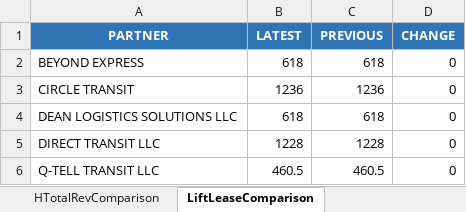
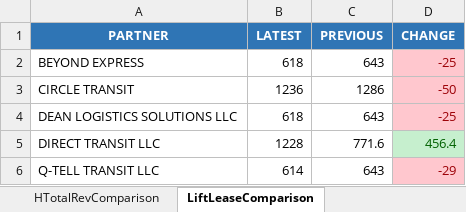
Before and after one commit to neildojeta/DIV2PayrollAnalysis, an Excel workbook: DIV2_Analysis/ComparedResults/DIV2_Tables.xlsx, sheet LiftLeaseComparison, drawn as a sheet; values as stored, in another font and other column widths than the file's, no borders; the diff names each change by its address in the sheet, - before the commit and + after, or states it on an @@ line.

```diff
--- a/DIV2_Analysis/ComparedResults/DIV2_Tables.xlsx (sheet LiftLeaseComparison)
+++ b/DIV2_Analysis/ComparedResults/DIV2_Tables.xlsx (sheet LiftLeaseComparison)
-C2 (PREVIOUS): 618
+C2 (PREVIOUS): 643
-D2 (CHANGE): 0
+D2 (CHANGE): -25
@@ D2:D4 fill: none → #FFC7CE, text colour: black → #9C0006 @@
-C3 (PREVIOUS): 1236
+C3 (PREVIOUS): 1286
-D3 (CHANGE): 0
+D3 (CHANGE): -50
-C4 (PREVIOUS): 618
+C4 (PREVIOUS): 643
-D4 (CHANGE): 0
+D4 (CHANGE): -25
-C5 (PREVIOUS): 1228
+C5 (PREVIOUS): 771.6
-D5 (CHANGE): 0
+D5 (CHANGE): 456.4
@@ D5 fill: none → #C6EFCE, text colour: black → #006100 @@
-B6 (LATEST): 460.5
+B6 (LATEST): 614
-C6 (PREVIOUS): 460.5
+C6 (PREVIOUS): 643
-D6 (CHANGE): 0
+D6 (CHANGE): -29
@@ D6 fill: none → #FFC7CE, text colour: black → #9C0006 @@
```
Also changed, not shown: sheet HTotalRevComparison, sheet Week2CancelRateComp, sheet Week2AcceptRateComp, sheet Week1UtilizationComp, sheet Week2UtilizationComp, sheet Week1CancelRateComp, 9 more sheets, ComparedResults/Dashboard.xlsm, DIV2_Analysis/ComparedResults/Dashboard.xlsm, 19 other files.
